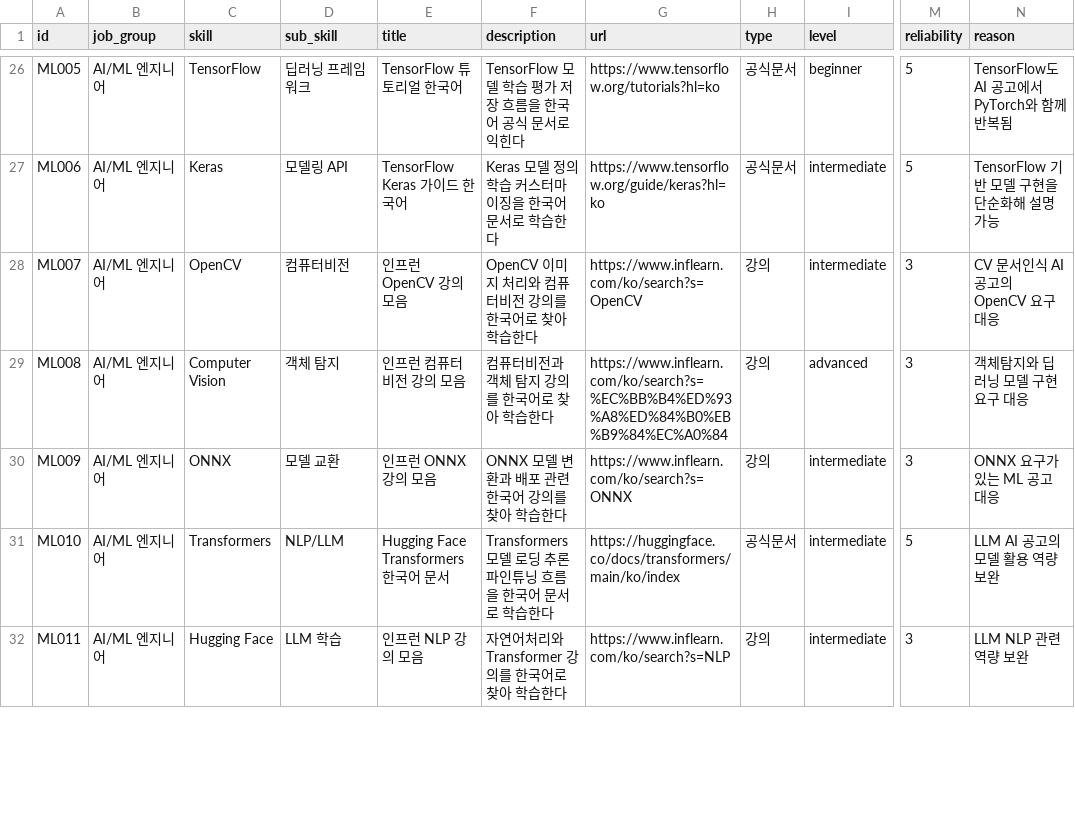
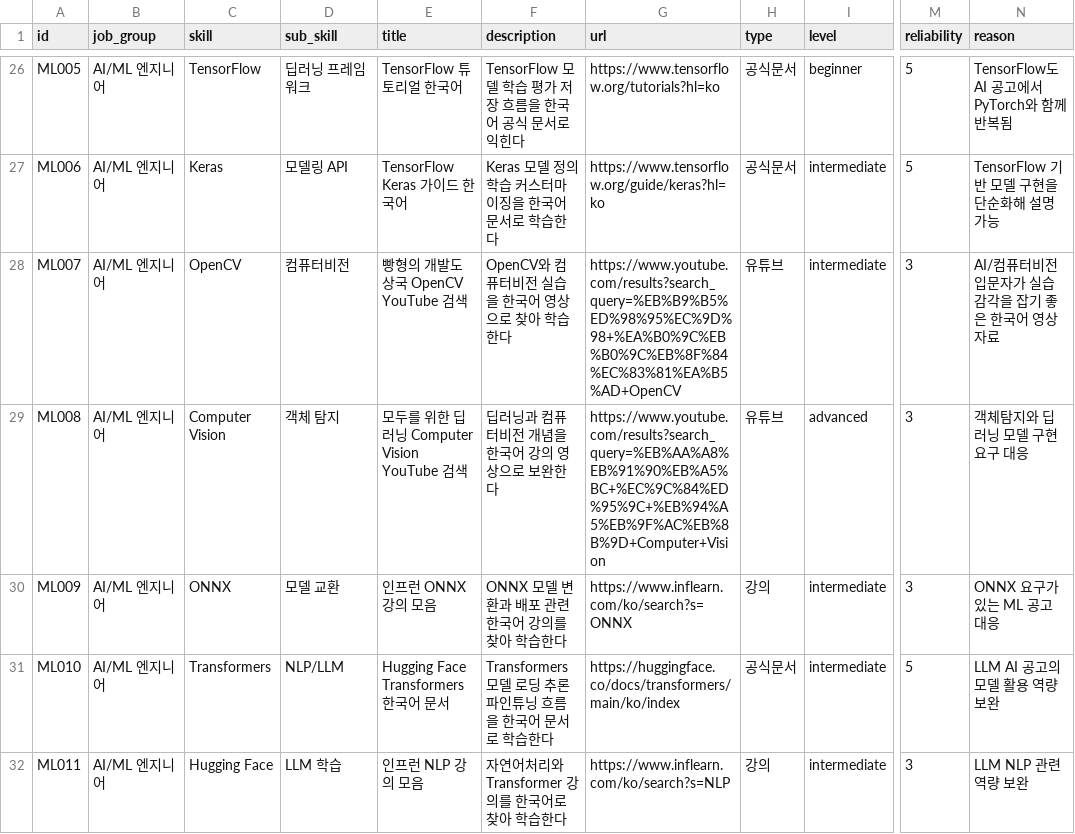
Before and after one commit to kwmin122/job-classification-nlp, a CSV file: backend/app/data/learning_resources.csv, drawn as a sheet; only a part is shown, gaps mark what is left out; the diff covers the shown part only; the diff names each change by its address in the sheet, - before the commit and + after, or states it on an @@ line.

Commit message:
Expand Korean YouTube learning resources

```diff
--- a/backend/app/data/learning_resources.csv
+++ b/backend/app/data/learning_resources.csv
-E28 (title): 인프런 OpenCV 강의 모음
+E28 (title): 빵형의 개발도상국 OpenCV YouTube 검색
-F28 (description): OpenCV 이미지 처리와 컴퓨터비전 강의를 한국어로 찾아 학습한다
+F28 (description): OpenCV와 컴퓨터비전 실습을 한국어 영상으로 찾아 학습한다
-G28 (url): https://www.inflearn.com/ko/search?s=OpenCV
+G28 (url): https://www.youtube.com/results?search_query=%EB%B9%B5%ED%98%95%EC%9D%98+%EA%B0%9C%EB%B0%9C%EB%8F%84%EC%83%81%EA%B5%AD+OpenCV
-H28:H29 (type): 강의
+H28:H29 (type): 유튜브
-N28 (reason): CV 문서인식 AI 공고의 OpenCV 요구 대응
+N28 (reason): AI/컴퓨터비전 입문자가 실습 감각을 잡기 좋은 한국어 영상 자료
-E29 (title): 인프런 컴퓨터비전 강의 모음
+E29 (title): 모두를 위한 딥러닝 Computer Vision YouTube 검색
-F29 (description): 컴퓨터비전과 객체 탐지 강의를 한국어로 찾아 학습한다
+F29 (description): 딥러닝과 컴퓨터비전 개념을 한국어 강의 영상으로 보완한다
-G29 (url): https://www.inflearn.com/ko/search?s=%EC%BB%B4%ED%93%A8%ED%84%B0%EB%B9%84%EC%A0%84
+G29 (url): https://www.youtube.com/results?search_query=%EB%AA%A8%EB%91%90%EB%A5%BC+%EC%9C%84%ED%95%9C+%EB%94%A5%EB%9F%AC%EB%8B%9D+Computer+Vision
```
Also changed, not shown: 48 edited cells elsewhere in this file, exports/learning_resources_catalog.csv, 2 other files.
